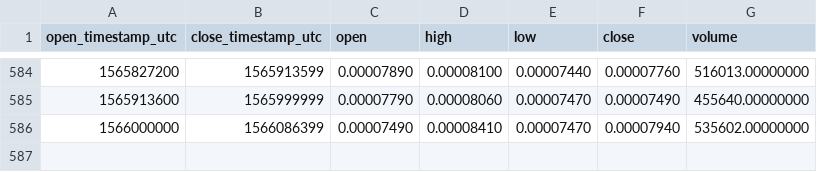
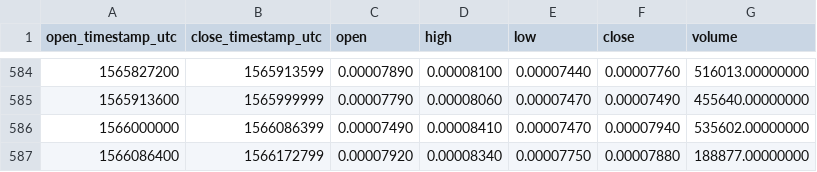
Before and after one commit to cryptobigbro/binance-VIBEETH, a CSV file: binance-VIBEETH-1d.csv, drawn as a sheet; only a part is shown, gaps mark what is left out; the diff names each change by its address in the sheet, - before the commit and + after, or states it on an @@ line.

Commit message:
Update OHLCV data.

```diff
--- a/binance-VIBEETH-1d.csv
+++ b/binance-VIBEETH-1d.csv
+row 587: 1566086400 | 1566172799 | 0.00007920 | 0.00008340 | 0.00007750 | 0.00007880 | 188877.00000000
```
Also changed, not shown: 1 other file.
